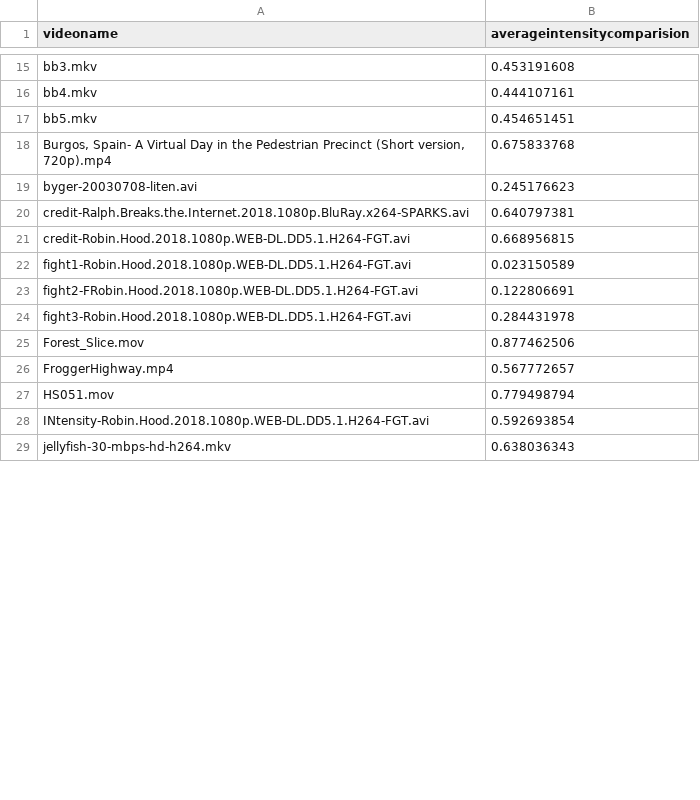
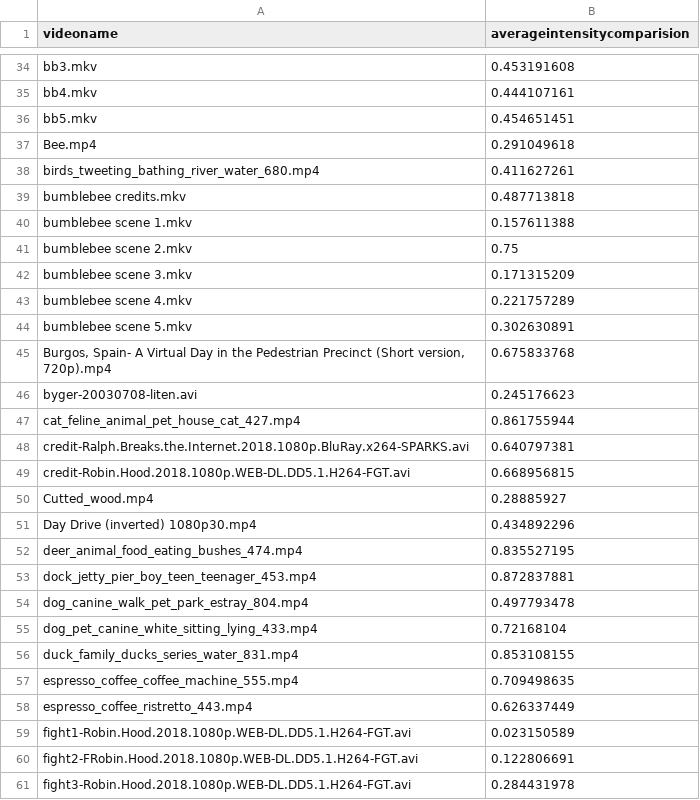
Before and after one commit to priyansh007/furry-lamp, a CSV file: ccc_dataset/intensity/finalintensity.csv, drawn as a sheet; only a part is shown, gaps mark what is left out; the shorter side is filled out with more unchanged rows; the diff covers the shown part only.

```diff
--- a/ccc_dataset/intensity/finalintensity.csv
+++ b/ccc_dataset/intensity/finalintensity.csv
@@ -17,6 +36,24 @@ bb4.mkv,0.444107161
 bb5.mkv,0.454651451
+Bee.mp4,0.291049618
+birds_tweeting_bathing_river_water_680.mp4,0.411627261
+bumblebee credits.mkv,0.487713818
+bumblebee scene 1.mkv,0.157611388
+bumblebee scene 2.mkv,0.75
+bumblebee scene 3.mkv,0.171315209
+bumblebee scene 4.mkv,0.221757289
+bumblebee scene 5.mkv,0.302630891
 "Burgos, Spain- A Virtual Day in the Pedestrian Precinct (Short version, 720p).mp4",0.675833768
 byger-20030708-liten.avi,0.245176623
+cat_feline_animal_pet_house_cat_427.mp4,0.861755944
 credit-Ralph.Breaks.the.Internet.2018.1080p.BluRay.x264-SPARKS.avi,0.640797381
 credit-Robin.Hood.2018.1080p.WEB-DL.DD5.1.H264-FGT.avi,0.668956815
+Cutted_wood.mp4,0.28885927
+Day Drive (inverted) 1080p30.mp4,0.434892296
+deer_animal_food_eating_bushes_474.mp4,0.835527195
+dock_jetty_pier_boy_teen_teenager_453.mp4,0.872837881
+dog_canine_walk_pet_park_estray_804.mp4,0.497793478
+dog_pet_canine_white_sitting_lying_433.mp4,0.72168104
+duck_family_ducks_series_water_831.mp4,0.853108155
+espresso_coffee_coffee_machine_555.mp4,0.709498635
+espresso_coffee_ristretto_443.mp4,0.626337449
 fight1-Robin.Hood.2018.1080p.WEB-DL.DD5.1.H264-FGT.avi,0.023150589
```
Also changed, not shown: 73 added rows and 5 removed rows elsewhere in this file, 4 other files.
